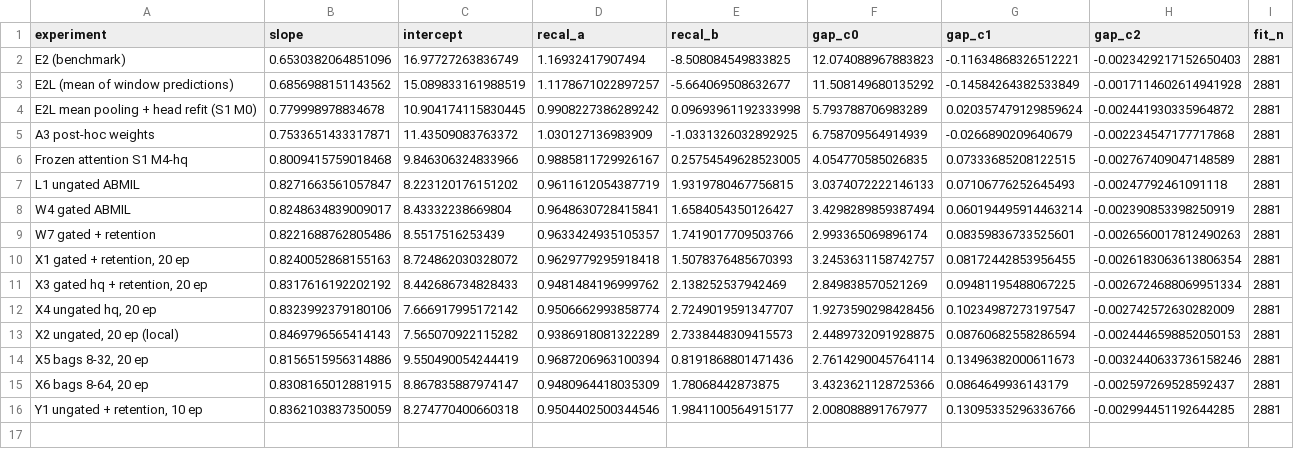
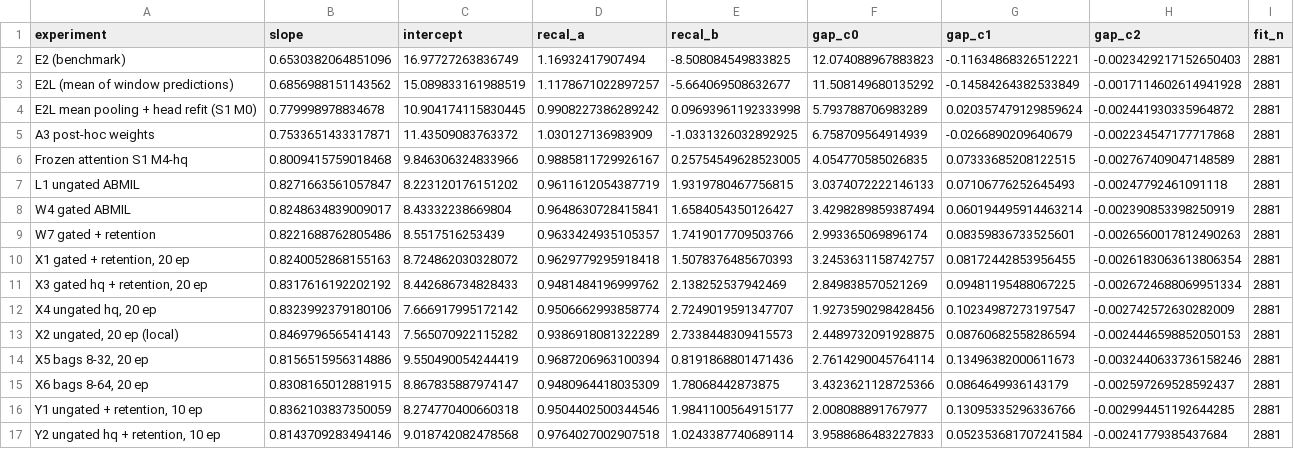
Before and after one commit to Neuro-Clalit/LaBraM, a CSV file: docs/data/mil_age/correction_params.csv, drawn as a sheet; the diff names each change by its address in the sheet, - before the commit and + after, or states it on an @@ line.

```diff
--- a/docs/data/mil_age/correction_params.csv
+++ b/docs/data/mil_age/correction_params.csv
+row 17: Y2 ungated hq + retention, 10 ep | 0.8143709283494146 | 9.018742082478568 | 0.9764027002907518 | 1.0243387740689114 | 3.9588686483227833 | 0.052353681707241584 | -0.00241779385437684 | 2881
```
Also changed, not shown: docs/data/mil_age/gap_separation_test.csv, docs/data/mil_age/overall_test.csv, 10 other files.
